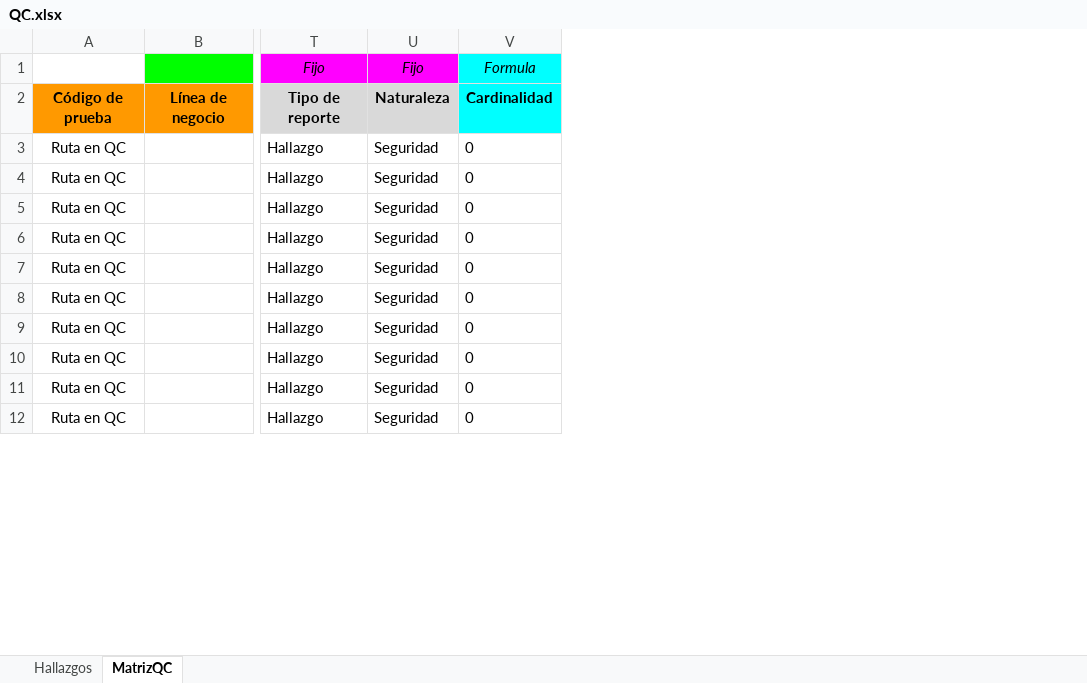
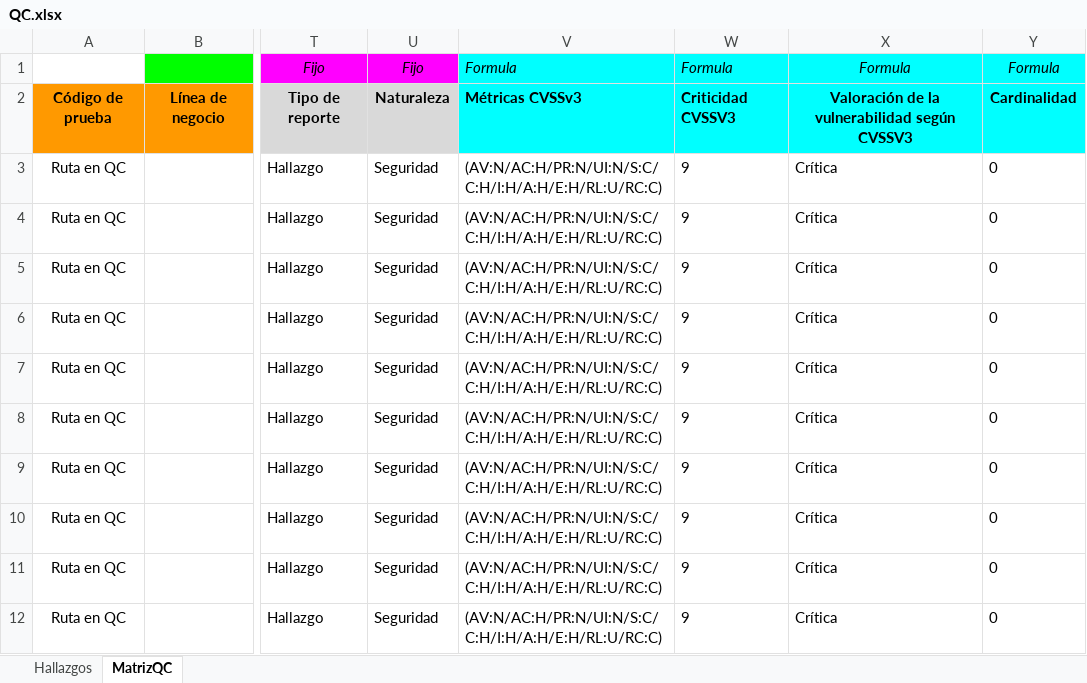
Before and after one commit to tom-vanbraband-sonarsource/integrates, an Excel workbook: app/techdoc/templates/QC.xlsx, sheet MatrizQC, drawn as a sheet; only a part is shown, gaps mark what is left out; values as stored, in another font and other column widths than the file's, no borders; the diff names each change by its address in the sheet, - before the commit and + after, or states it on an @@ line.

```diff
--- a/app/techdoc/templates/QC.xlsx (sheet MatrizQC)
+++ b/app/techdoc/templates/QC.xlsx (sheet MatrizQC)
+column V, rows 1-12: Formula | Métricas CVSSv3 | (AV:N/AC:H/PR:N/UI:N/S:C/C:H/I:H/A:H/E:H/RL:U/RC:C) | (AV:N/AC:H/PR:N/UI:N/S:C/C:H/I:H/A:H/E:H/RL:U/RC:C) | (AV:N/AC:H/PR:N/UI:N/S:C/C:H/I:H/A:H/E:H/RL:U/RC:C) | (AV:N/AC:H/PR:N/UI:N/S:C/C:H/I:H/A:H/E:H/RL:U/RC:C) | (AV:N/AC:H/PR:N/UI:N/S:C/C:H/I:H/A:H/E:H/RL:U/RC:C) | (AV:N/AC:H/PR:N/UI:N/S:C/C:H/I:H/A:H/E:H/RL:U/RC:C) | (AV:N/AC:H/PR:N/UI:N/S:C/C:H/I:H/A:H/E:H/RL:U/RC:C) | (AV:N/AC:H/PR:N/UI:N/S:C/C:H/I:H/A:H/E:H/RL:U/RC:C) | (AV:N/AC:H/PR:N/UI:N/S:C/C:H/I:H/A:H/E:H/RL:U/RC:C) | (AV:N/AC:H/PR:N/UI:N/S:C/C:H/I:H/A:H/E:H/RL:U/RC:C)
+column W, rows 1-12: Formula | Criticidad CVSSV3 | 9 | 9 | 9 | 9 | 9 | 9 | 9 | 9 | 9 | 9
+column X, rows 1-12: Formula | Valoración de la vulnerabilidad según CVSSV3 | Crítica | Crítica | Crítica | Crítica | Crítica | Crítica | Crítica | Crítica | Crítica | Crítica
```
Also changed, not shown: sheet Hallazgos, formulas that keep their value, charts or pictures, app/techdoc/templates/NOQC.xlsx, 4 other files.
